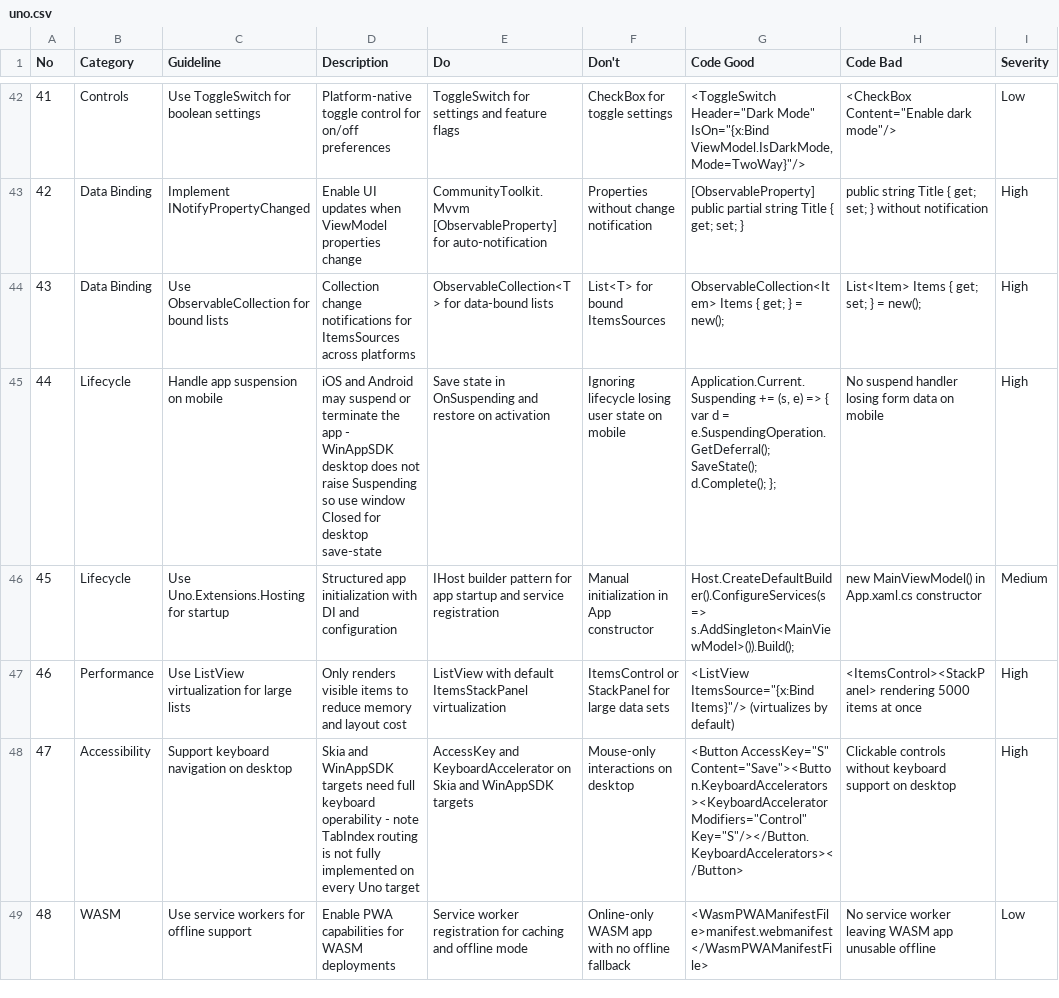
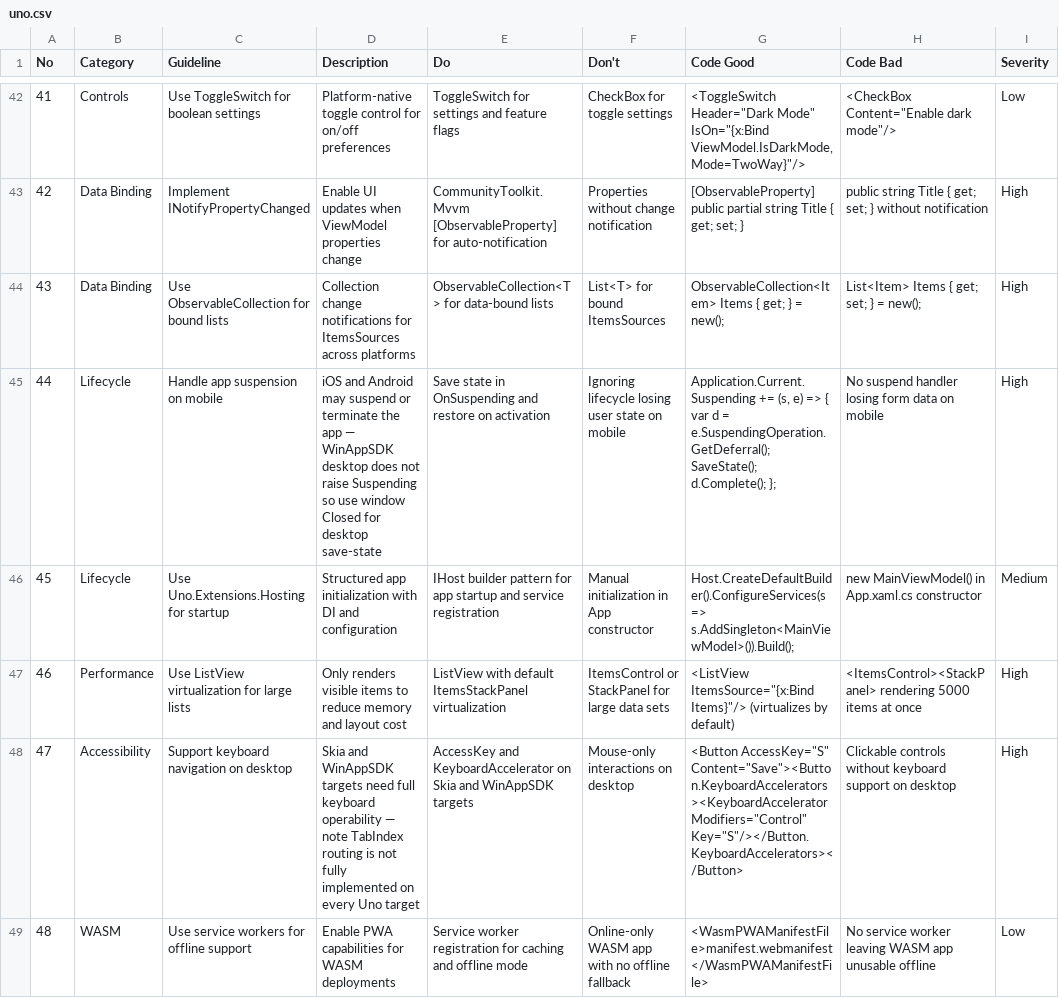
Before and after one commit to kauredo/dotfiles, a CSV file: claude/skills/ui-ux-pro-max/data/stacks/uno.csv, drawn as a sheet; only a part is shown, gaps mark what is left out; the diff covers the shown part only; the diff names each change by its address in the sheet, - before the commit and + after, or states it on an @@ line.

```diff
--- a/claude/skills/ui-ux-pro-max/data/stacks/uno.csv
+++ b/claude/skills/ui-ux-pro-max/data/stacks/uno.csv
-D45 (Description): …the app - WinAppSDK desktop…
+D45 (Description): …the app — WinAppSDK desktop…
-D48 (Description): …keyboard operability - note TabIndex…
+D48 (Description): …keyboard operability — note TabIndex…
```
Also changed, not shown: 17 edited cells elsewhere in this file, claude/skills/ui-ux-pro-max/data/stacks/laravel.csv, claude/skills/ui-ux-pro-max/data/stacks/nuxt-ui.csv, 33 other files.
